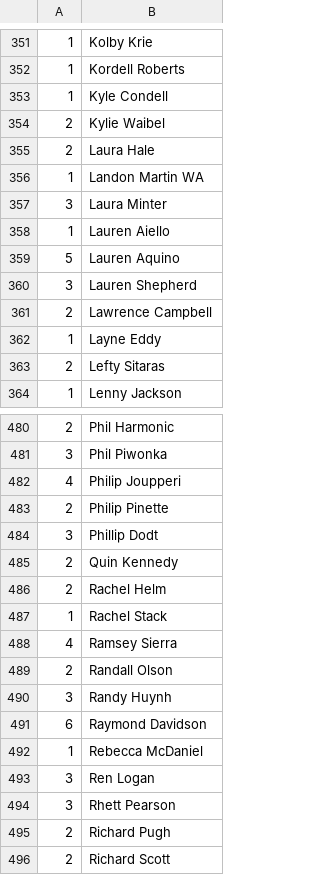
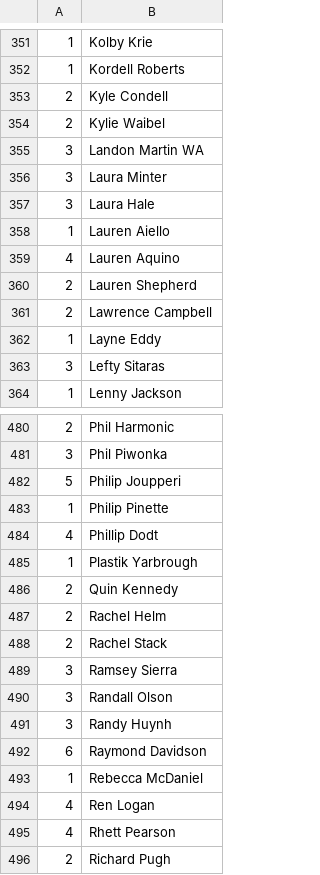
Before and after one commit to mondaynightpinball/data-archive, a CSV file: season-10/IPR.csv, drawn as a sheet; only a part is shown, gaps mark what is left out; the shorter side is filled out with more unchanged rows; the diff covers the shown part only.

```diff
--- a/season-10/IPR.csv
+++ b/season-10/IPR.csv
@@ -352,13 +352,13 @@
 1,Kordell Roberts
-1,Kyle Condell
+2,Kyle Condell
 2,Kylie Waibel
-2,Laura Hale
-1,Landon Martin WA
+3,Landon Martin WA
 3,Laura Minter
+3,Laura Hale
 1,Lauren Aiello
-5,Lauren Aquino
-3,Lauren Shepherd
+4,Lauren Aquino
+2,Lauren Shepherd
 2,Lawrence Campbell
 1,Layne Eddy
-2,Lefty Sitaras
+3,Lefty Sitaras
 1,Lenny Jackson
@@ -481,10 +481,11 @@
 3,Phil Piwonka
-4,Philip Joupperi
-2,Philip Pinette
-3,Phillip Dodt
+5,Philip Joupperi
+1,Philip Pinette
+4,Phillip Dodt
+1,Plastik Yarbrough
 2,Quin Kennedy
 2,Rachel Helm
-1,Rachel Stack
-4,Ramsey Sierra
-2,Randall Olson
+2,Rachel Stack
+3,Ramsey Sierra
+3,Randall Olson
 3,Randy Huynh
@@ -492,4 +493,4 @@
 1,Rebecca McDaniel
-3,Ren Logan
-3,Rhett Pearson
+4,Ren Logan
+4,Rhett Pearson
 2,Richard Pugh
```
Also changed, not shown: 3 added rows, 2 removed rows, 1 moved row and 126 edited cells elsewhere in this file.
